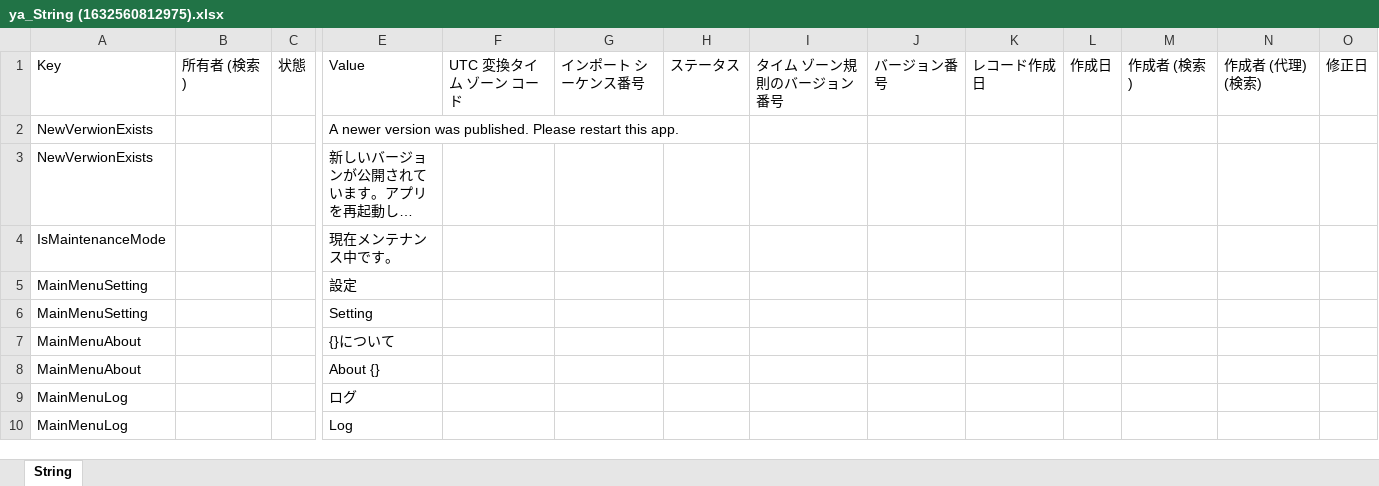
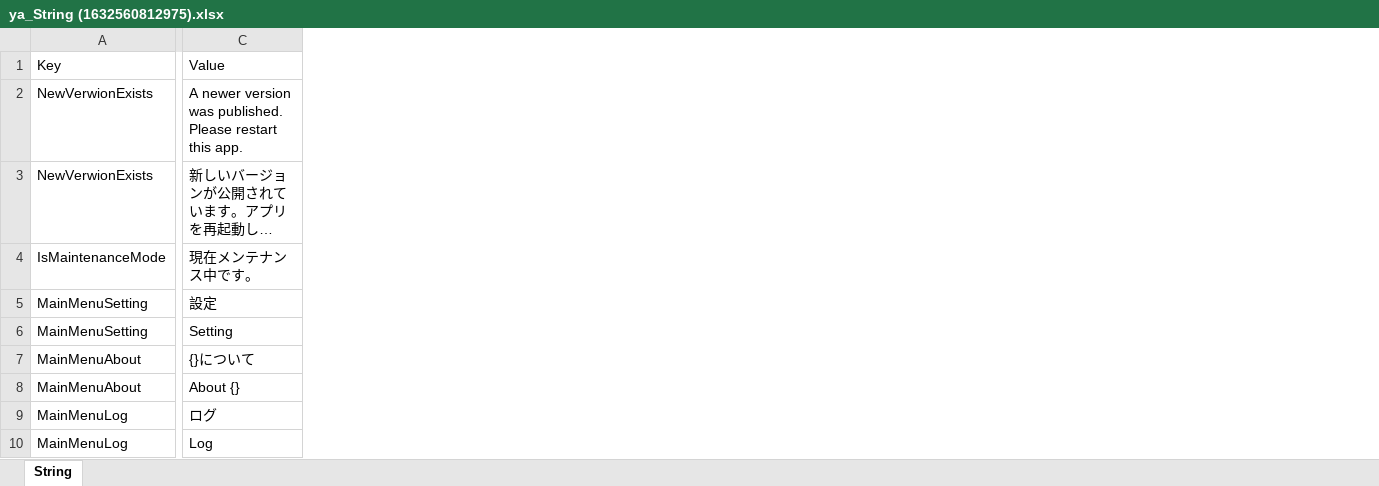
Before and after one commit to yzkn/PowerPlatform-PowerApps-AppFramework, an Excel workbook: Dataverse/String/ya_String (1632560812975).xlsx, sheet String, drawn as a sheet; only a part is shown, gaps mark what is left out; long unchanged cells end in …; values as stored, in another font and other column widths than the file's, no borders; table styles not drawn; the diff covers the shown part only; the diff names each change by its address in the sheet, - before the commit and + after, or states it on an @@ line.

```diff
--- a/Dataverse/String/ya_String (1632560812975).xlsx (sheet String)
+++ b/Dataverse/String/ya_String (1632560812975).xlsx (sheet String)
-column B, row 1: 所有者 (検索)
-column C, row 1: 状態
-column F, row 1: UTC 変換タイム ゾーン コード
-column G, row 1: インポート シーケンス番号
-column H, row 1: ステータス
-column I, row 1: タイム ゾーン規則のバージョン番号
-column J, row 1: バージョン番号
-column K, row 1: レコード作成日
-column L, row 1: 作成日
-column M, row 1: 作成者 (検索)
-column N, row 1: 作成者 (代理) (検索)
-column O, row 1: 修正日
```
Also changed, not shown: 12 removed columns elsewhere in this sheet, Dataverse/LogLevel/ya_LogLevel (1632560758603).xlsx, Dataverse/Setting/ya_Setting (1632560784262).xlsx, 2 other files.
